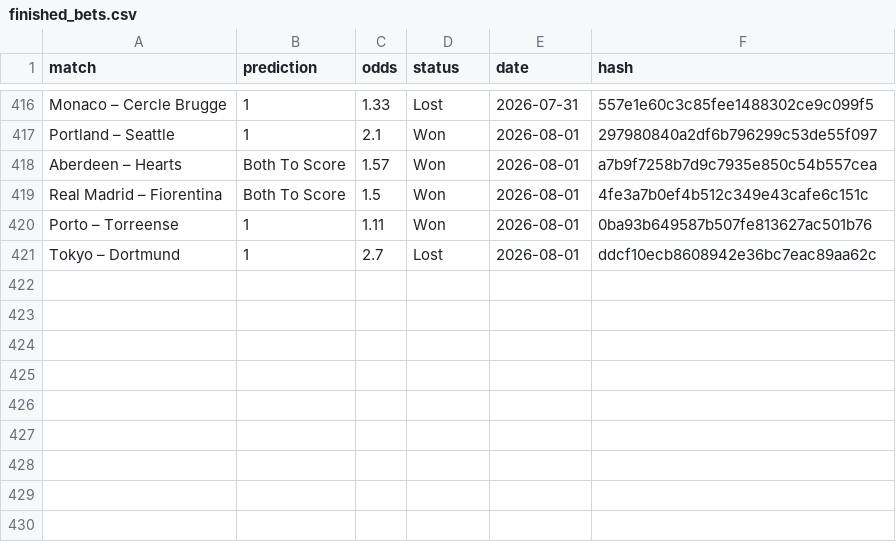
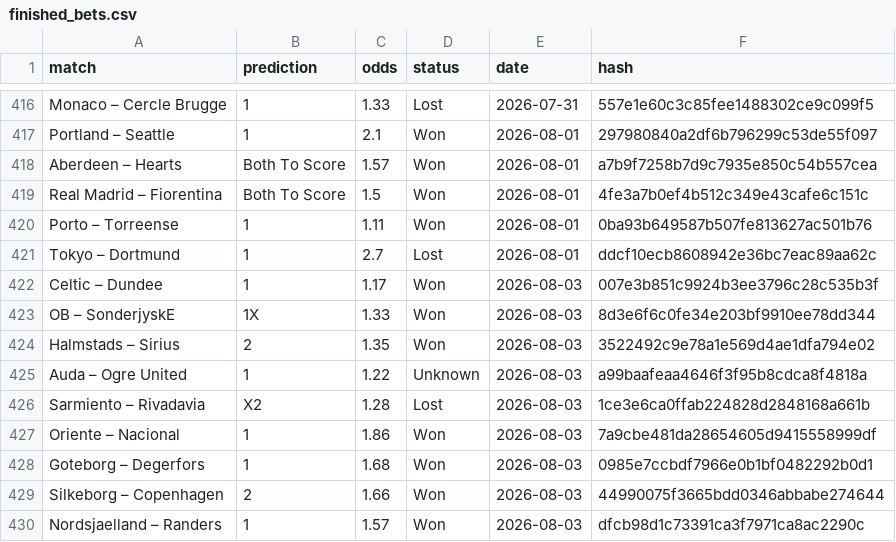
Before and after one commit to dchumari/bet-history, a CSV file: data/finished_bets.csv, drawn as a sheet; only a part is shown, gaps mark what is left out.

```diff
--- a/data/finished_bets.csv
+++ b/data/finished_bets.csv
@@ -421 +421,10 @@ Porto – Torreense,1,1.11,Won,2026-08-01,0ba93b649587b507fe813627ac501b76
 Tokyo – Dortmund,1,2.7,Lost,2026-08-01,ddcf10ecb8608942e36bc7eac89aa62c
+Celtic – Dundee,1,1.17,Won,2026-08-03,007e3b851c9924b3ee3796c28c535b3f
+OB – SonderjyskE,1X,1.33,Won,2026-08-03,8d3e6f6c0fe34e203bf9910ee78dd344
+Halmstads – Sirius,2,1.35,Won,2026-08-03,3522492c9e78a1e569d4ae1dfa794e02
+Auda – Ogre United,1,1.22,Unknown,2026-08-03,a99baafeaa4646f3f95b8cdca8f4818a
+Sarmiento – Rivadavia,X2,1.28,Lost,2026-08-03,1ce3e6ca0ffab224828d2848168a661b
+Oriente – Nacional,1,1.86,Won,2026-08-03,7a9cbe481da28654605d9415558999df
+Goteborg – Degerfors,1,1.68,Won,2026-08-03,0985e7ccbdf7966e0b1bf0482292b0d1
+Silkeborg – Copenhagen,2,1.66,Won,2026-08-03,44990075f3665bdd0346abbabe274644
+Nordsjaelland – Randers,1,1.57,Won,2026-08-03,dfcb98d1c73391ca3f7971ca8ac2290c
```
Also changed, not shown: 1 other file.
